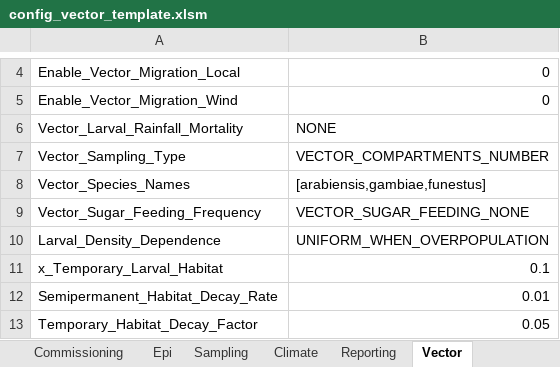
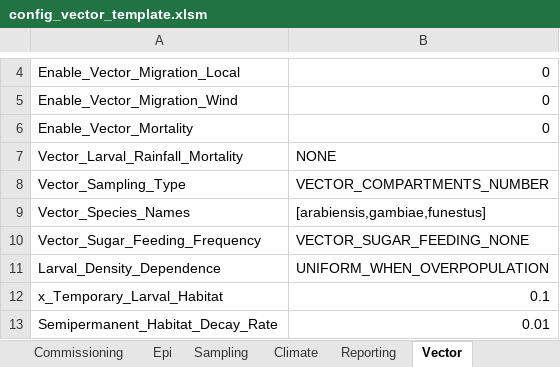
Before and after one commit to InstituteforDiseaseModeling/EMOD-Typhoid, an Excel workbook: Regression/Scenarios/VectorAndMalaria/config_vector_template.xlsm, sheet Vector, drawn as a sheet; only a part is shown, gaps mark what is left out; the shorter side is filled out with more unchanged rows; values as stored, in another font and other column widths than the file's, no borders; the diff names each change by its address in the sheet, - before the commit and + after, or states it on an @@ line.

Commit message:
Added Enable_Vector_Mortality to default.

```diff
--- a/Regression/Scenarios/VectorAndMalaria/config_vector_template.xlsm (sheet Vector)
+++ b/Regression/Scenarios/VectorAndMalaria/config_vector_template.xlsm (sheet Vector)
+row 6: Enable_Vector_Mortality | 0
```
